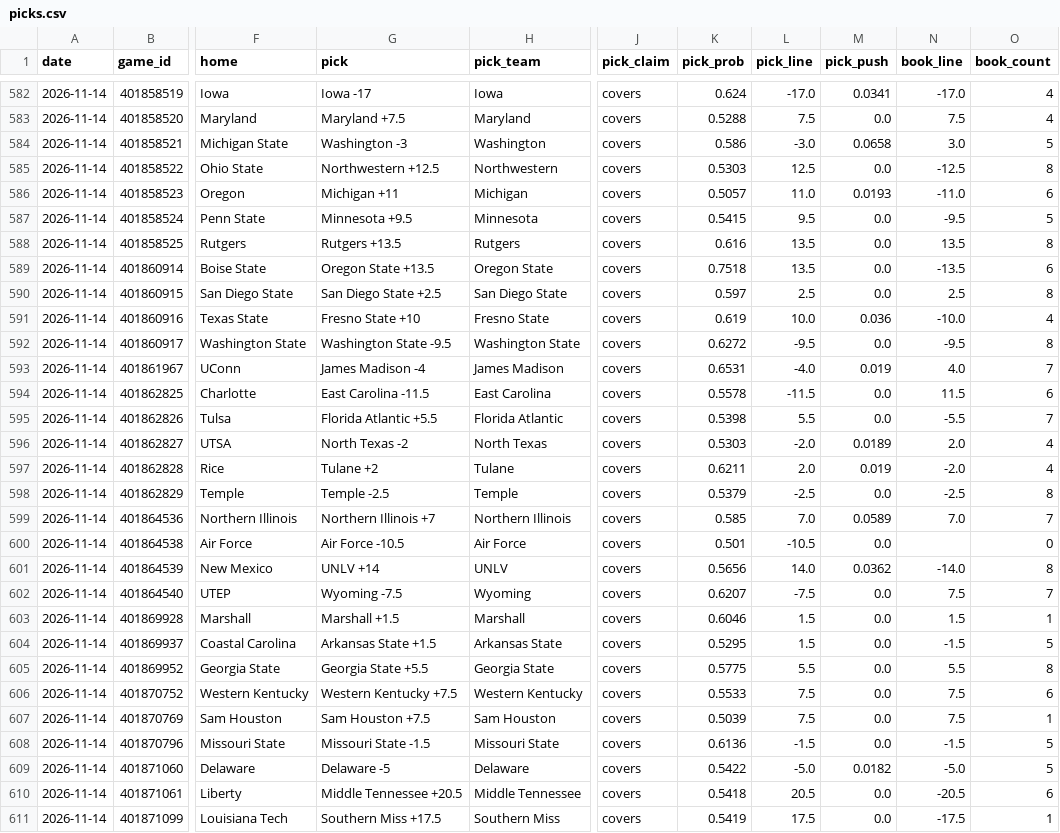
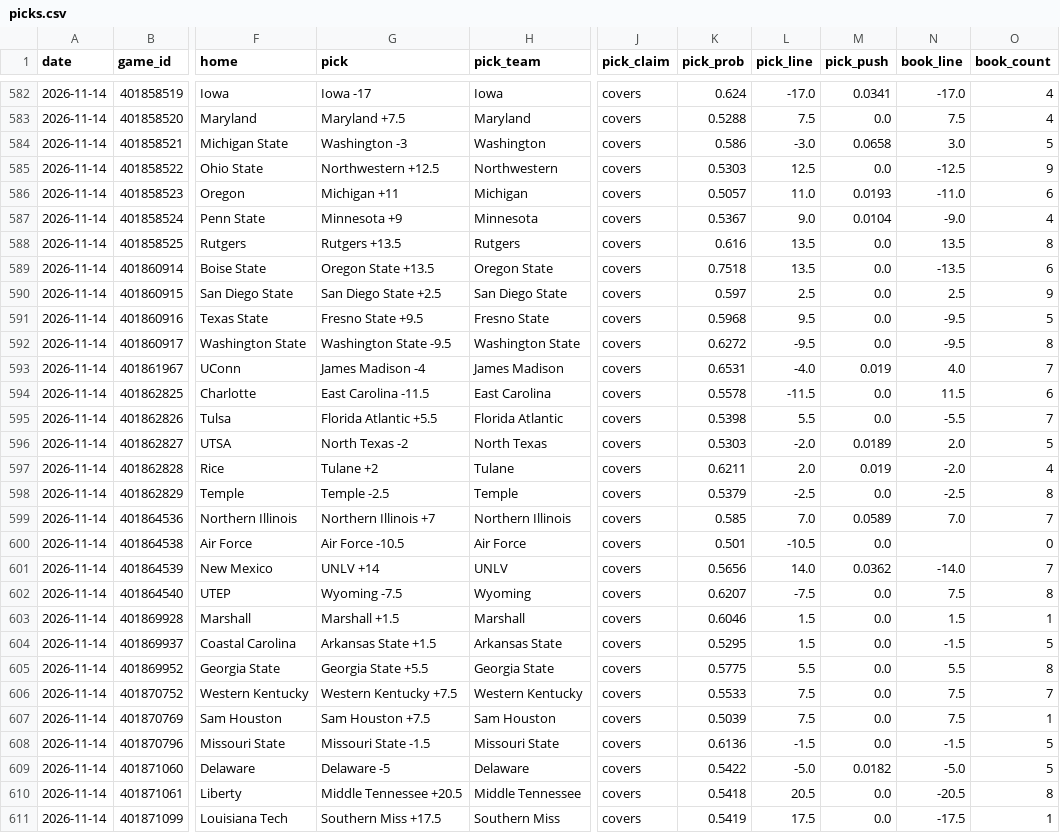
Before and after one commit to azcal/mbm-ncaaf, a CSV file: logs/picks.csv, drawn as a sheet; only a part is shown, gaps mark what is left out; the diff covers the shown part only; the diff names each change by its address in the sheet, - before the commit and + after, or states it on an @@ line.

```diff
--- a/logs/picks.csv
+++ b/logs/picks.csv
-O585 (book_count): 8
+O585 (book_count): 9
-G587 (pick): Minnesota +9.5
+G587 (pick): Minnesota +9
-K587 (pick_prob): 0.5415
+K587 (pick_prob): 0.5367
-L587 (pick_line): 9.5
+L587 (pick_line): 9.0
-M587 (pick_push): 0.0
+M587 (pick_push): 0.0104
-N587 (book_line): -9.5
+N587 (book_line): -9.0
-O587 (book_count): 5
+O587 (book_count): 4
-O590 (book_count): 8
+O590 (book_count): 9
-G591 (pick): Fresno State +10
+G591 (pick): Fresno State +9.5
-K591 (pick_prob): 0.619
+K591 (pick_prob): 0.5968
-L591 (pick_line): 10.0
+L591 (pick_line): 9.5
-M591 (pick_push): 0.036
+M591 (pick_push): 0.0
-N591 (book_line): -10.0
+N591 (book_line): -9.5
-O591 (book_count): 4
+O591 (book_count): 5
-O596 (book_count): 4
+O596 (book_count): 5
-O601 (book_count): 8
+O601 (book_count): 7
-O602 (book_count): 7
+O602 (book_count): 8
-O606 (book_count): 6
+O606 (book_count): 7
-O610 (book_count): 6
+O610 (book_count): 8
```
Also changed, not shown: 15 edited cells elsewhere in this file, logs/predictions.csv, 2 other files.
